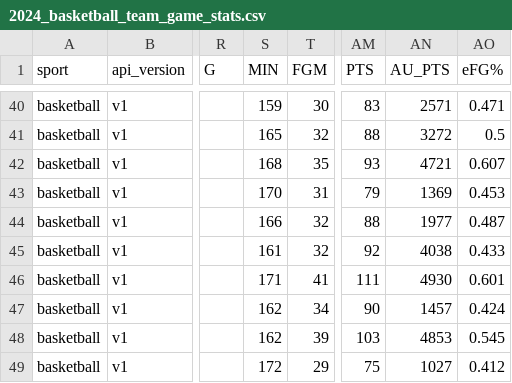
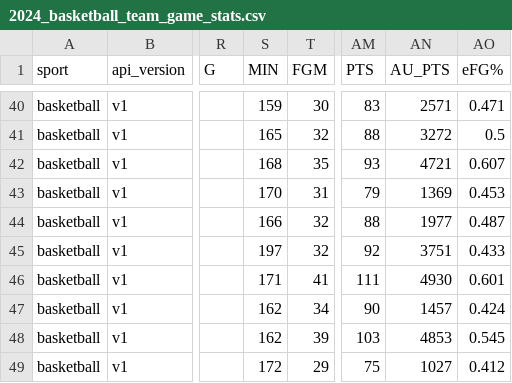
Before and after one commit to armstjc/athletes-unlimited-data, a CSV file: basketball/team_stats/game_stats/2024_basketball_team_game_stats.csv, drawn as a sheet; only a part is shown, gaps mark what is left out; the diff names each change by its address in the sheet, - before the commit and + after, or states it on an @@ line.

```diff
--- a/basketball/team_stats/game_stats/2024_basketball_team_game_stats.csv
+++ b/basketball/team_stats/game_stats/2024_basketball_team_game_stats.csv
-S45 (MIN): 161
+S45 (MIN): 197
-AN45 (AU_PTS): 4038
+AN45 (AU_PTS): 3751
```
Also changed, not shown: basketball/player_stats/game_stats/2024_basketball_player_game_stats.csv, basketball/player_stats/season_stats/2024_basketball_player_season_stats.csv, 1 other file.
